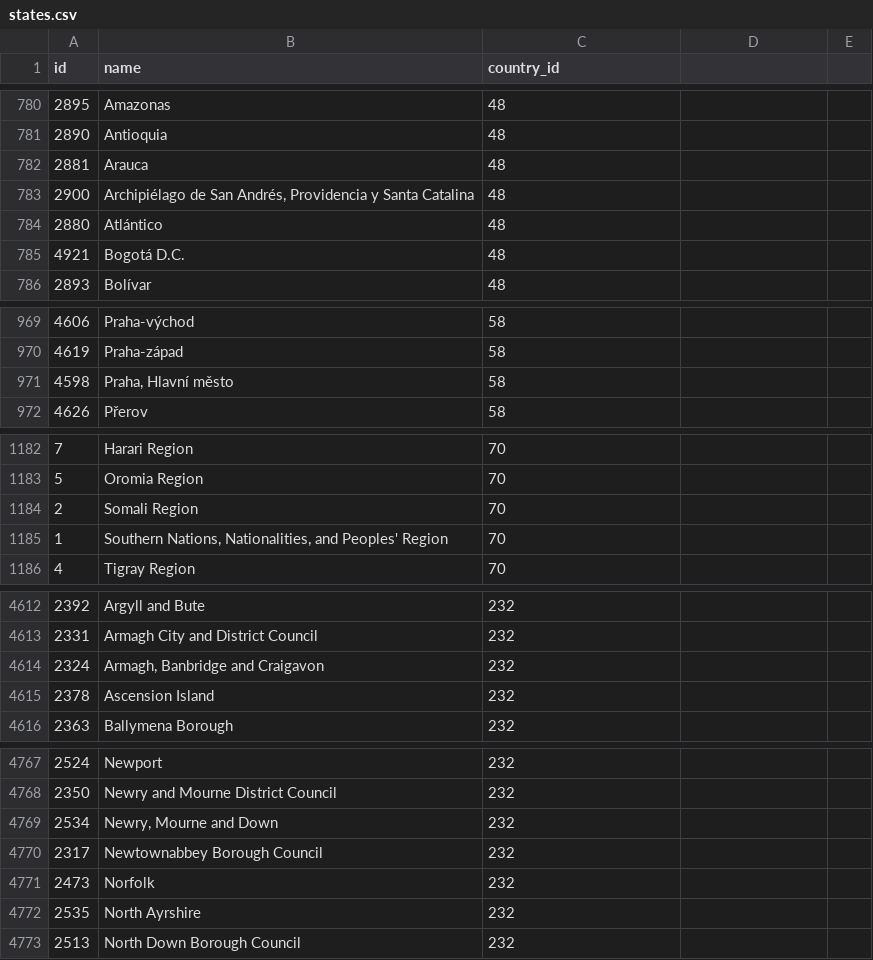
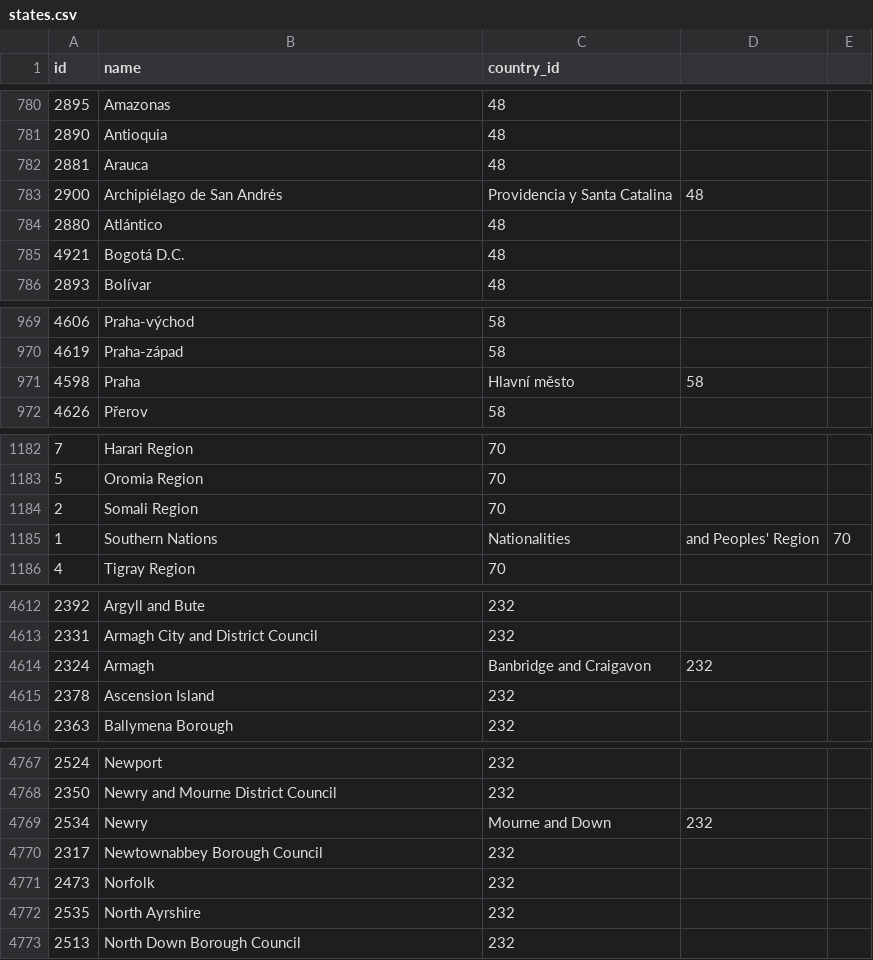
Before and after one commit to kristimengri/car-renting-app-api, a CSV file: target/classes/states.csv, drawn as a sheet; only a part is shown, gaps mark what is left out; the diff covers the shown part only.

Commit message:
fix states.csv

```diff
--- a/target/classes/states.csv
+++ b/target/classes/states.csv
@@ -782,3 +782,3 @@ id,name,country_id
 2881,Arauca,48
-2900,"Archipiélago de San Andrés, Providencia y Santa Catalina",48
+2900,Archipiélago de San Andrés, Providencia y Santa Catalina,48
 2880,Atlántico,48
@@ -970,3 +970,3 @@ id,name,country_id
 4619,Praha-západ,58
-4598,"Praha, Hlavní město",58
+4598,Praha, Hlavní město,58
 4626,Přerov,58
@@ -1184,3 +1184,3 @@ id,name,country_id
 2,Somali Region,70
-1,"Southern Nations, Nationalities, and Peoples' Region",70
+1,Southern Nations, Nationalities, and Peoples' Region,70
 4,Tigray Region,70
@@ -4613,3 +4613,3 @@ id,name,country_id
 2331,Armagh City and District Council,232
-2324,"Armagh, Banbridge and Craigavon",232
+2324,Armagh, Banbridge and Craigavon,232
 2378,Ascension Island,232
@@ -4768,3 +4768,3 @@ id,name,country_id
 2350,Newry and Mourne District Council,232
-2534,"Newry, Mourne and Down",232
+2534,Newry, Mourne and Down,232
 2317,Newtownabbey Borough Council,232
```
Also changed, not shown: 1 edited cell elsewhere in this file, 6 other files.
